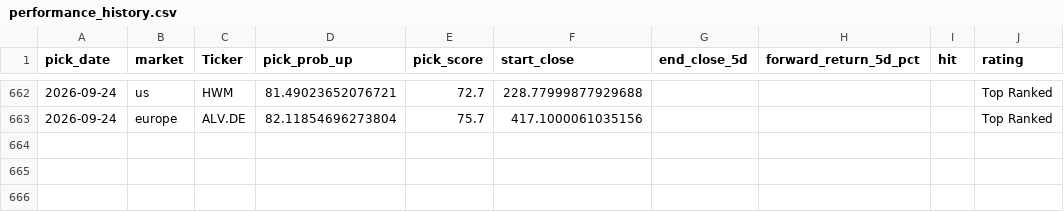
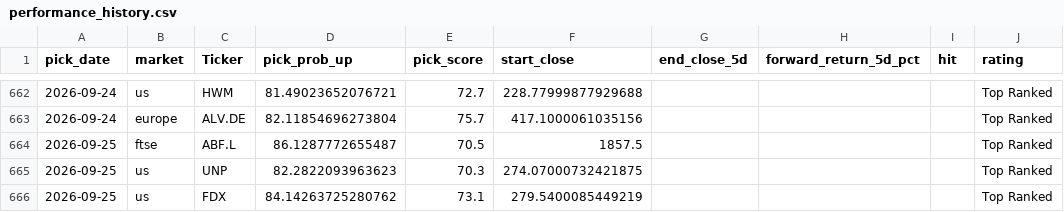
Before and after one commit to Toby0603/AlphaRank, a CSV file: performance_history.csv, drawn as a sheet; only a part is shown, gaps mark what is left out; the diff names each change by its address in the sheet, - before the commit and + after, or states it on an @@ line.

```diff
--- a/performance_history.csv
+++ b/performance_history.csv
+row 664: 2026-09-25 | ftse | ABF.L | 86.1287772655487 | 70.5 | 1857.5 |  |  |  | Top Ranked
+row 665: 2026-09-25 | us | UNP | 82.2822093963623 | 70.3 | 274.07000732421875 |  |  |  | Top Ranked
+row 666: 2026-09-25 | us | FDX | 84.14263725280762 | 73.1 | 279.5400085449219 |  |  |  | Top Ranked
```
Also changed, not shown: results_core.csv, results_europe.csv, 4 other files.
